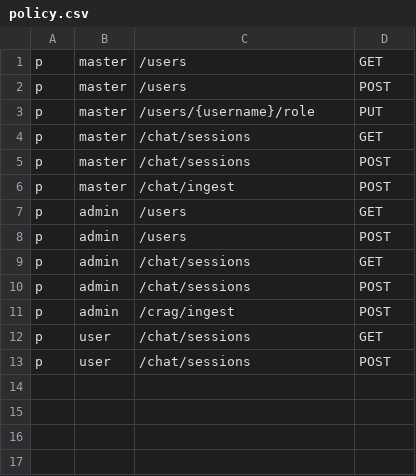
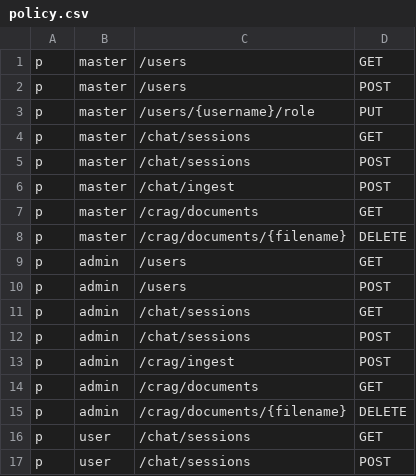
Before and after one commit to Hypoxia154/Jordy-s-Bombastic-FYP-UI, a CSV file: backend/app/core/policy.csv, drawn as a sheet.

```diff
--- a/backend/app/core/policy.csv
+++ b/backend/app/core/policy.csv
@@ -6,2 +6,4 @@ p, master, /chat/sessions, POST
 p, master, /chat/ingest, POST
+p, master, /crag/documents, GET
+p, master, /crag/documents/{filename}, DELETE
 p, admin, /users, GET
@@ -11,2 +13,4 @@ p, admin, /chat/sessions, POST
 p, admin, /crag/ingest, POST
+p, admin, /crag/documents, GET
+p, admin, /crag/documents/{filename}, DELETE
 p, user, /chat/sessions, GET
```
Also changed, not shown: 20 other files.
